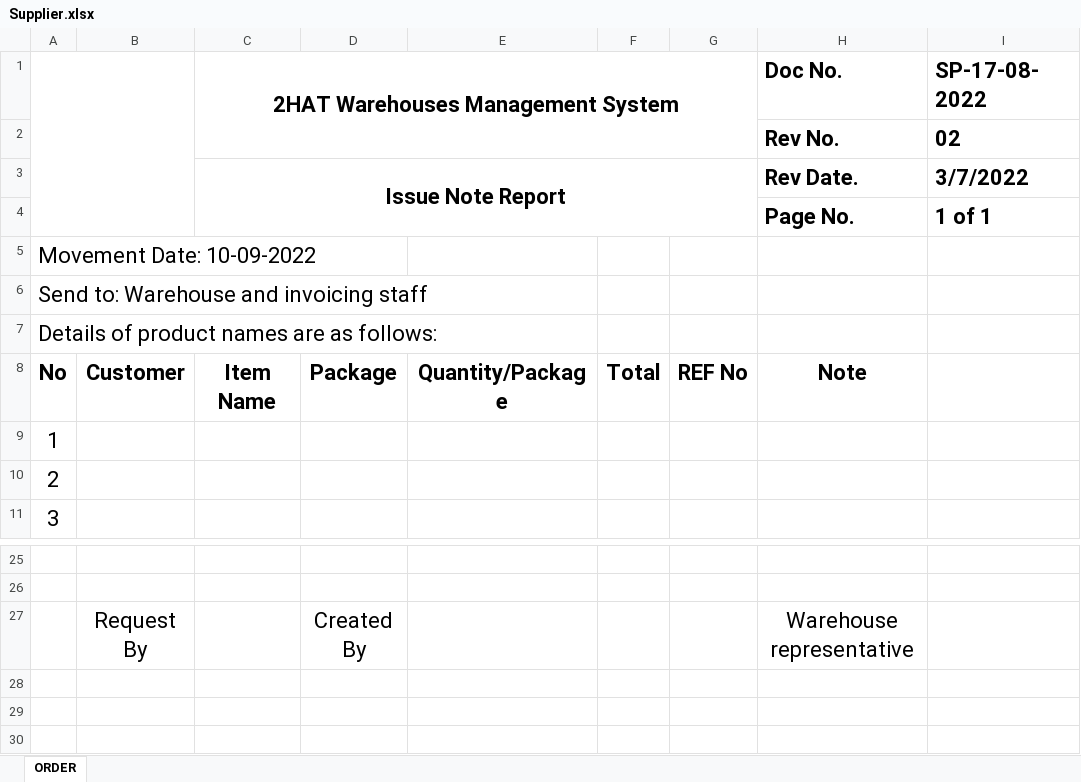
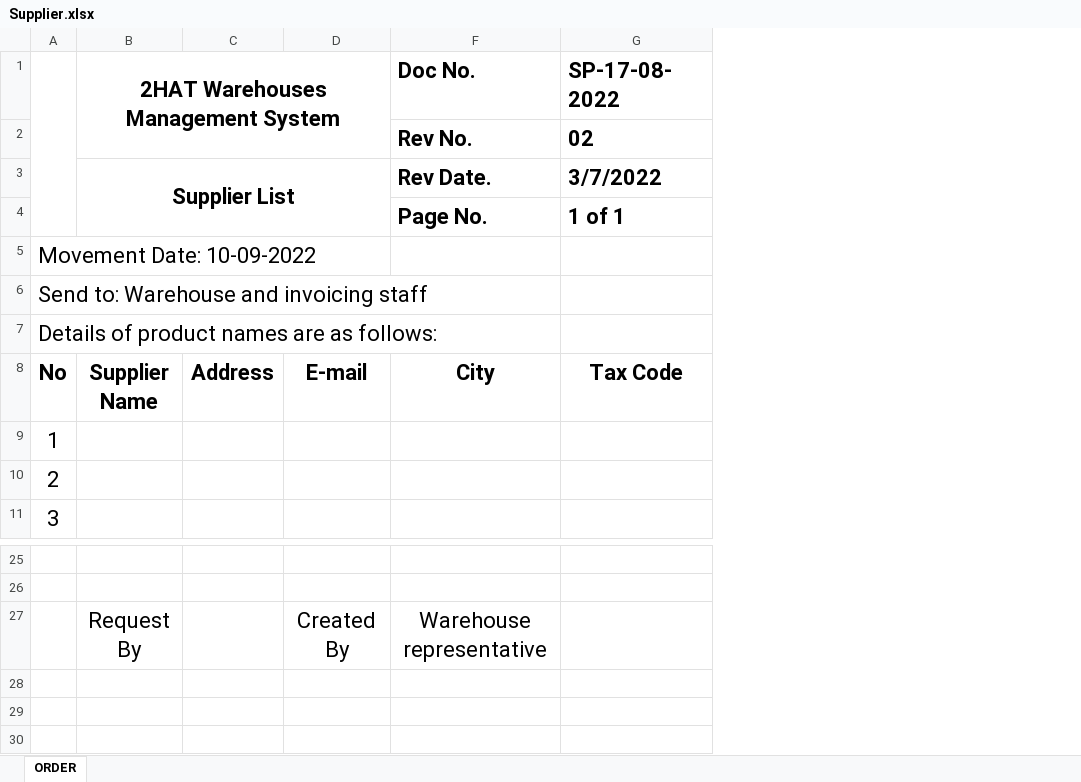
Before and after one commit to thienan1512002/warehouse_project_4, an Excel workbook: WarehouseAPI/Supplier.xlsx, sheet ORDER, drawn as a sheet; only a part is shown, gaps mark what is left out; values as stored, in another font and other column widths than the file's, no borders; charts and pictures not drawn; removed rows and columns are numbered as before the commit, all else as after; the diff names each change by its address in the sheet, - before the commit and + after, or states it on an @@ line.

```diff
--- a/WarehouseAPI/Supplier.xlsx (sheet ORDER)
+++ b/WarehouseAPI/Supplier.xlsx (sheet ORDER)
-column B, row 27: Request By
+column C, empty
@@ column E hidden, empty @@
-column F, empty
-column G, empty
-B3: Issue Note Report
+B3: Supplier List
-row 8: No | Customer | Item Name | Package | Quantity/Package | Total | REF No | Note
+row 8: No | Supplier Name | Address | E-mail | City | Tax Code
-B27: (empty)
+B27: Request By
```
Also changed, not shown: hidden cells, charts or pictures, supplier.xlsx, 8 other files.
